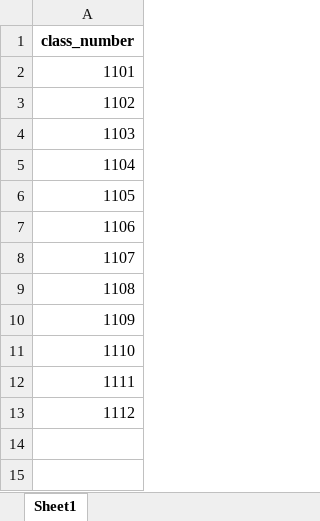
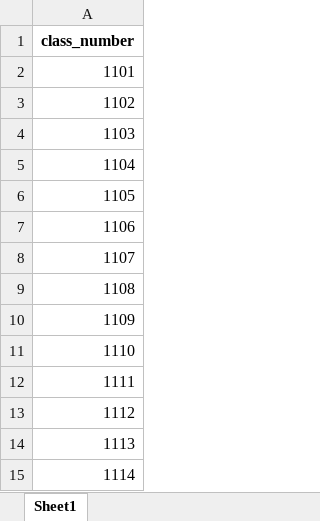
Before and after one commit to Rajashekarreddy111/Time_Table_, an Excel workbook: TIME TABLE SAMPLE DATA/INPUTS/classrooms-template.xlsx, sheet Sheet1, drawn as a sheet; values as stored, in another font and other column widths than the file's, no borders; the diff names each change by its address in the sheet, - before the commit and + after, or states it on an @@ line.

Commit message:
updated time table

```diff
--- a/TIME TABLE SAMPLE DATA/INPUTS/classrooms-template.xlsx (sheet Sheet1)
+++ b/TIME TABLE SAMPLE DATA/INPUTS/classrooms-template.xlsx (sheet Sheet1)
+row 14: 1113
+row 15: 1114
```
Also changed, not shown: 3 other files.
